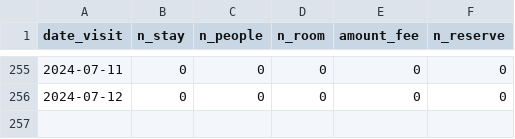
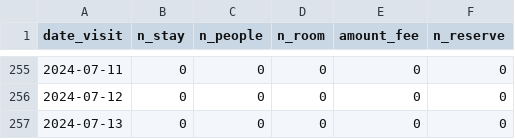
Before and after one commit to EiichiMiyagawa/fukui-station-kanko-reservation, a CSV file: latest_rsv_sum.csv, drawn as a sheet; only a part is shown, gaps mark what is left out; the diff names each change by its address in the sheet, - before the commit and + after, or states it on an @@ line.

Commit message:
update data

```diff
--- a/latest_rsv_sum.csv
+++ b/latest_rsv_sum.csv
+row 257: 2024-07-13 | 0 | 0 | 0 | 0 | 0
```
Also changed, not shown: 1 other file.
